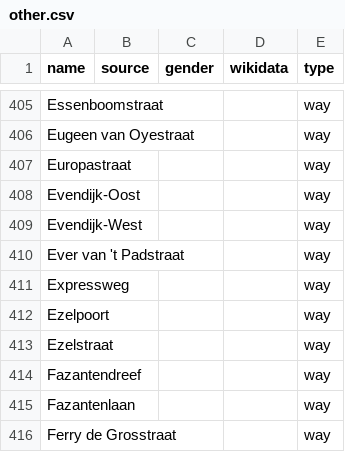
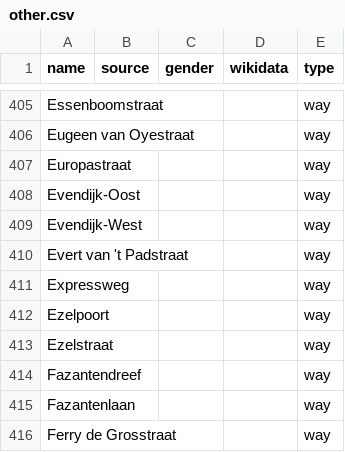
Before and after one commit to EqualStreetNames/equalstreetnames-brugge, a CSV file: data/other.csv, drawn as a sheet; only a part is shown, gaps mark what is left out; the diff covers the shown part only.

```diff
--- a/data/other.csv
+++ b/data/other.csv
@@ -409,3 +409,3 @@ Evendijk-Oost,,,,way
 Evendijk-West,,,,way
-"Ever van 't Padstraat",,,,way
+"Evert van 't Padstraat",,,,way
 Expressweg,,,,way
```
Also changed, not shown: 2 added rows and 3 removed rows elsewhere in this file, data/gender.csv, 4 other files.
